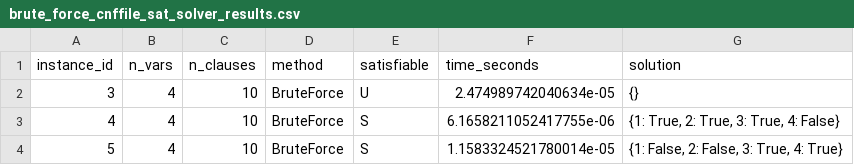
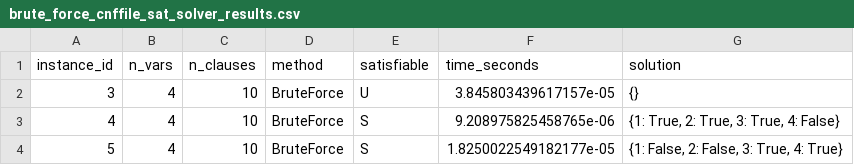
Before and after one commit to emilyynorton/Project1-TOC, a CSV file: results/brute_force_cnffile_sat_solver_results.csv, drawn as a sheet.

```diff
--- a/results/brute_force_cnffile_sat_solver_results.csv
+++ b/results/brute_force_cnffile_sat_solver_results.csv
@@ -1,4 +1,4 @@
 instance_id,n_vars,n_clauses,method,satisfiable,time_seconds,solution
-3,4,10,BruteForce,U,2.474989742040634e-05,{}
-4,4,10,BruteForce,S,6.1658211052417755e-06,"{1: True, 2: True, 3: True, 4: False}"
-5,4,10,BruteForce,S,1.1583324521780014e-05,"{1: False, 2: False, 3: True, 4: True}"
+3,4,10,BruteForce,U,3.845803439617157e-05,{}
+4,4,10,BruteForce,S,9.208975825458765e-06,"{1: True, 2: True, 3: True, 4: False}"
+5,4,10,BruteForce,S,1.8250022549182177e-05,"{1: False, 2: False, 3: True, 4: True}"
```
Also changed, not shown: results/btracking_cnffile_sat_solver_results.csv, 1 other file.
